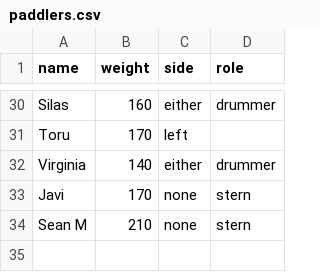
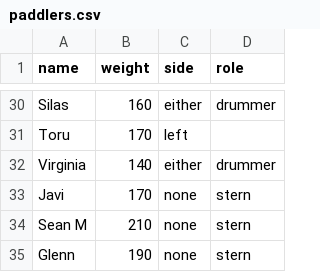
Before and after one commit to varoper/dragonboat-seating, a CSV file: public/paddlers.csv, drawn as a sheet; only a part is shown, gaps mark what is left out.

```diff
--- a/public/paddlers.csv
+++ b/public/paddlers.csv
@@ -34 +34,2 @@ Javi,170,none,stern
 Sean M,210,none,stern
+Glenn,190,none,stern
```
Also changed, not shown: 8 other files.
